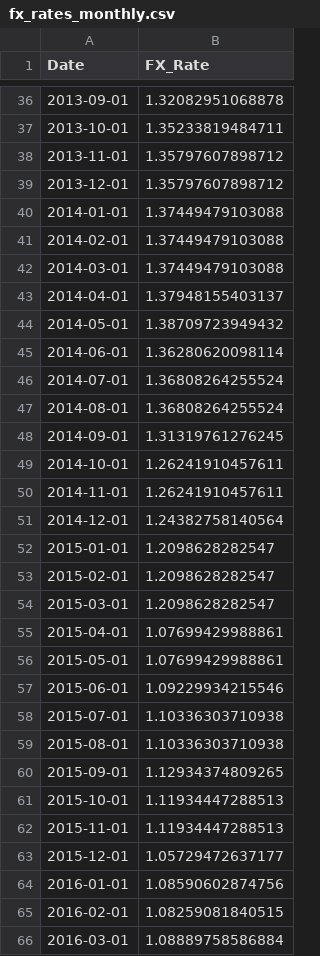
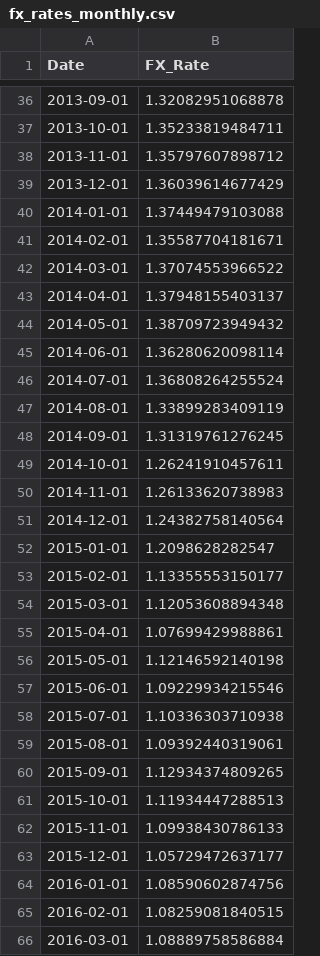
Before and after one commit to anamarijapotokar/Design-and-implementation-of-a-hedging-strategy, a CSV file: fx_rates_monthly.csv, drawn as a sheet; only a part is shown, gaps mark what is left out; the diff covers the shown part only.

```diff
--- a/fx_rates_monthly.csv
+++ b/fx_rates_monthly.csv
@@ -38,6 +38,6 @@
 2013-11-01,1.35797607898712
-2013-12-01,1.35797607898712
+2013-12-01,1.36039614677429
 2014-01-01,1.37449479103088
-2014-02-01,1.37449479103088
-2014-03-01,1.37449479103088
+2014-02-01,1.35587704181671
+2014-03-01,1.37074553966522
 2014-04-01,1.37948155403137
@@ -46,18 +46,18 @@
 2014-07-01,1.36808264255524
-2014-08-01,1.36808264255524
+2014-08-01,1.33899283409119
 2014-09-01,1.31319761276245
 2014-10-01,1.26241910457611
-2014-11-01,1.26241910457611
+2014-11-01,1.26133620738983
 2014-12-01,1.24382758140564
 2015-01-01,1.2098628282547
-2015-02-01,1.2098628282547
-2015-03-01,1.2098628282547
+2015-02-01,1.13355553150177
+2015-03-01,1.12053608894348
 2015-04-01,1.07699429988861
-2015-05-01,1.07699429988861
+2015-05-01,1.12146592140198
 2015-06-01,1.09229934215546
 2015-07-01,1.10336303710938
-2015-08-01,1.10336303710938
+2015-08-01,1.09392440319061
 2015-09-01,1.12934374809265
 2015-10-01,1.11934447288513
-2015-11-01,1.11934447288513
+2015-11-01,1.09938430786133
 2015-12-01,1.05729472637177
```
Also changed, not shown: 42 edited cells elsewhere in this file, 12 other files.
